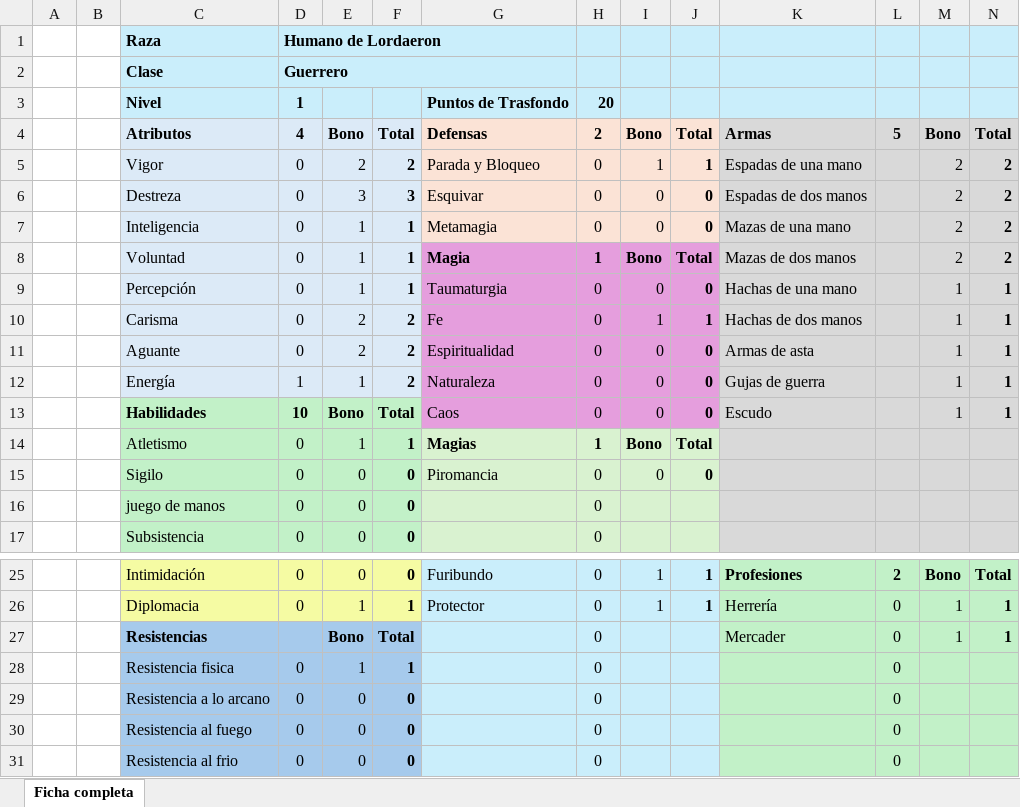
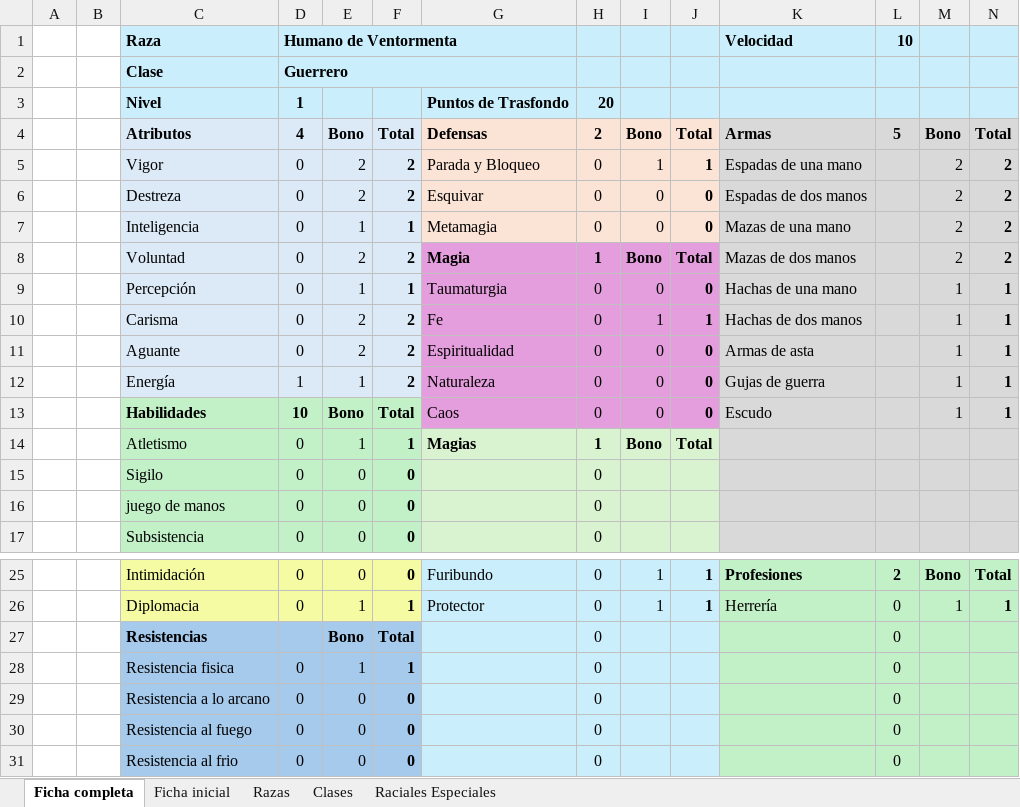
Before and after one commit to Bohwuen/WoW-RPG, an Excel workbook: Ficha interactiva.xlsm, sheet Ficha completa, drawn as a sheet; only a part is shown, gaps mark what is left out; values as stored, in another font and other column widths than the file's, no borders; charts and pictures not drawn; the diff names each change by its address in the sheet, - before the commit and + after, or states it on an @@ line.

```diff
--- a/Ficha interactiva.xlsm (sheet Ficha completa)
+++ b/Ficha interactiva.xlsm (sheet Ficha completa)
@@ sheet tab unhidden: Ficha inicial @@
@@ sheet tab unhidden: Razas @@
@@ sheet tab unhidden: Clases @@
@@ sheet tab unhidden: Raciales Especiales @@
-D1: Humano de Lordaeron
+D1: Humano de Ventormenta
-K1: (empty)
+K1: Velocidad
-L1: (empty)
+L1: 10
-E6: 3
+E6: 2
-F6: 3
+F6: 2
-E8: 1
+E8: 2
-F8: 1
+F8: 2
-G15: Piromancia
+G15: (empty)
-I15: 0
+I15: (empty)
-J15: 0
+J15: (empty)
-K27: Mercader
+K27: (empty)
-M27: 1
+M27: (empty)
-N27: 1
+N27: (empty)
```
